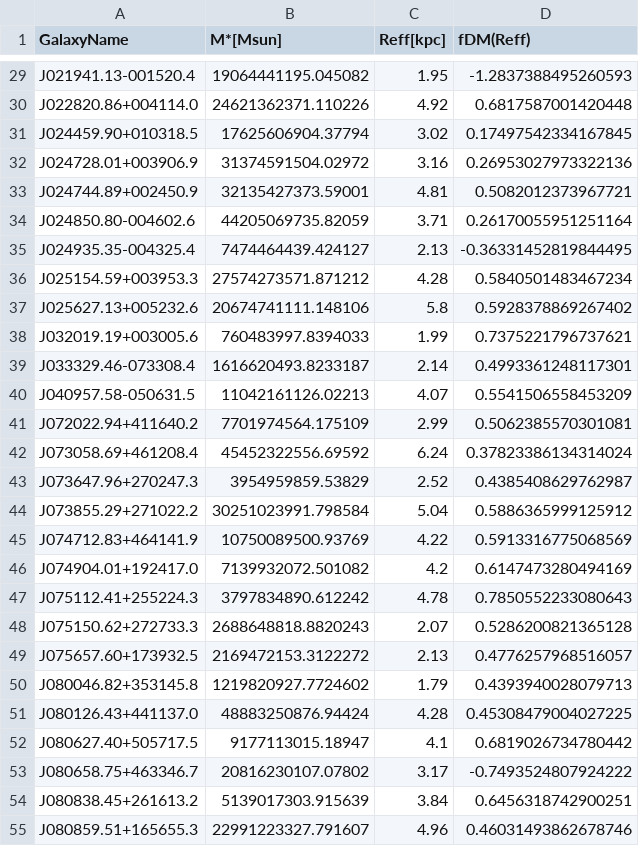
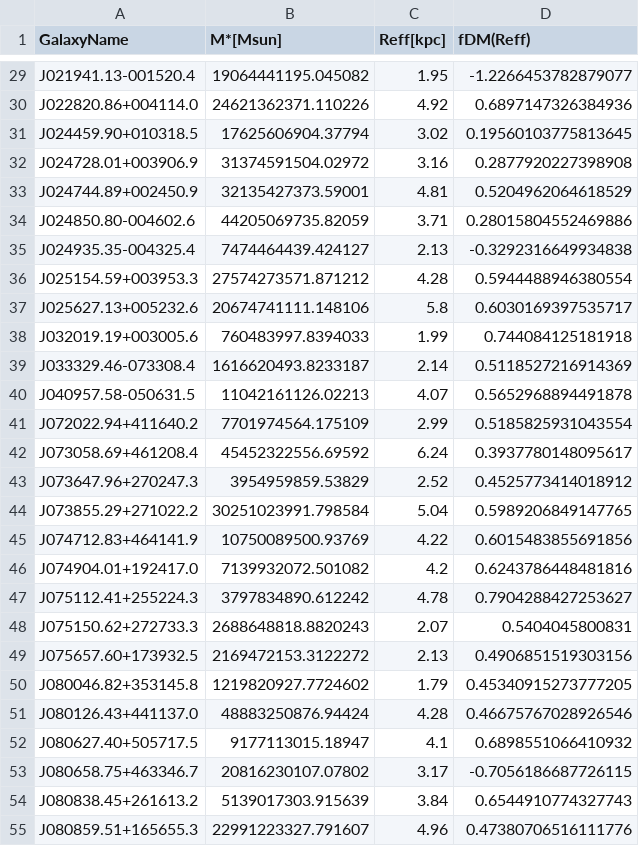
Before and after one commit to Annapreto23/TangoSIDM_DMFraction, a CSV file: data/Observational_datasets/dataset/Reyes2011.csv, drawn as a sheet; only a part is shown, gaps mark what is left out; the diff covers the shown part only; the diff names each change by its address in the sheet, - before the commit and + after, or states it on an @@ line.

```diff
--- a/data/Observational_datasets/dataset/Reyes2011.csv
+++ b/data/Observational_datasets/dataset/Reyes2011.csv
-D29 (fDM(Reff)): -1.2837388495260593
+D29 (fDM(Reff)): -1.2266453782879077
-D30 (fDM(Reff)): 0.6817587001420448
+D30 (fDM(Reff)): 0.6897147326384936
-D31 (fDM(Reff)): 0.17497542334167845
+D31 (fDM(Reff)): 0.19560103775813645
-D32 (fDM(Reff)): 0.26953027973322136
+D32 (fDM(Reff)): 0.2877920227398908
-D33 (fDM(Reff)): 0.5082012373967721
+D33 (fDM(Reff)): 0.5204962064618529
-D34 (fDM(Reff)): 0.26170055951251164
+D34 (fDM(Reff)): 0.28015804552469886
-D35 (fDM(Reff)): -0.36331452819844495
+D35 (fDM(Reff)): -0.3292316649934838
-D36 (fDM(Reff)): 0.5840501483467234
+D36 (fDM(Reff)): 0.5944488946380554
-D37 (fDM(Reff)): 0.5928378869267402
+D37 (fDM(Reff)): 0.6030169397535717
-D38 (fDM(Reff)): 0.7375221796737621
+D38 (fDM(Reff)): 0.744084125181918
-D39 (fDM(Reff)): 0.4993361248117301
+D39 (fDM(Reff)): 0.5118527216914369
-D40 (fDM(Reff)): 0.5541506558453209
+D40 (fDM(Reff)): 0.5652968894491878
-D41 (fDM(Reff)): 0.5062385570301081
+D41 (fDM(Reff)): 0.5185825931043554
-D42 (fDM(Reff)): 0.37823386134314024
+D42 (fDM(Reff)): 0.3937780148095617
-D43 (fDM(Reff)): 0.4385408629762987
+D43 (fDM(Reff)): 0.4525773414018912
-D44 (fDM(Reff)): 0.5886365999125912
+D44 (fDM(Reff)): 0.5989206849147765
-D45 (fDM(Reff)): 0.5913316775068569
+D45 (fDM(Reff)): 0.6015483855691856
-D46 (fDM(Reff)): 0.6147473280494169
+D46 (fDM(Reff)): 0.6243786448481816
-D47 (fDM(Reff)): 0.7850552233080643
+D47 (fDM(Reff)): 0.7904288427253627
-D48 (fDM(Reff)): 0.5286200821365128
+D48 (fDM(Reff)): 0.5404045800831
-D49 (fDM(Reff)): 0.4776257968516057
+D49 (fDM(Reff)): 0.4906851519303156
-D50 (fDM(Reff)): 0.4393940028079713
+D50 (fDM(Reff)): 0.45340915273777205
-D51 (fDM(Reff)): 0.45308479004027225
+D51 (fDM(Reff)): 0.46675767028926546
-D52 (fDM(Reff)): 0.6819026734780442
+D52 (fDM(Reff)): 0.6898551066410932
-D53 (fDM(Reff)): -0.7493524807924222
+D53 (fDM(Reff)): -0.7056186687726115
-D54 (fDM(Reff)): 0.6456318742900251
+D54 (fDM(Reff)): 0.6544910774327743
-D55 (fDM(Reff)): 0.46031493862678746
+D55 (fDM(Reff)): 0.47380706516111776
```
Also changed, not shown: 162 edited cells elsewhere in this file, data/Observational_datasets/dataset/Pizagno2007.csv, 5 other files.
